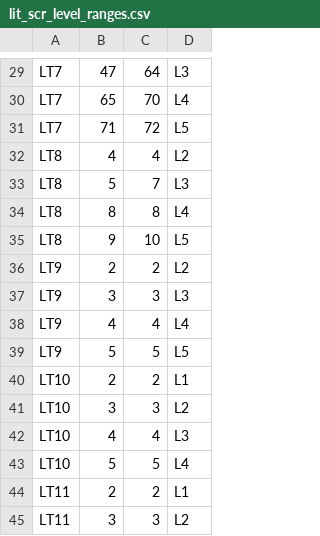
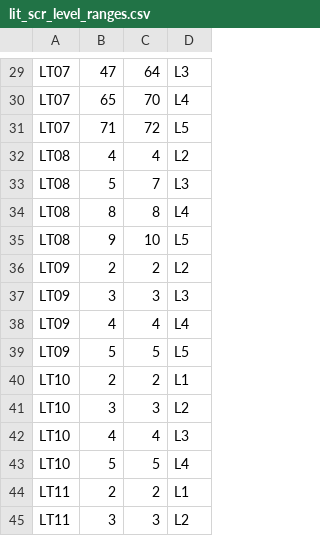
Before and after one commit to Sunbird-Knowlg/sunbird-learning-platform, a CSV file: platform-modules/analytics/streaming-models/literacy-level-computation/src/main/resources/lit_scr_level_ranges.csv, drawn as a sheet; only a part is shown, gaps mark what is left out; the diff covers the shown part only; the diff names each change by its address in the sheet, - before the commit and + after, or states it on an @@ line.

```diff
--- a/platform-modules/analytics/streaming-models/literacy-level-computation/src/main/resources/lit_scr_level_ranges.csv
+++ b/platform-modules/analytics/streaming-models/literacy-level-computation/src/main/resources/lit_scr_level_ranges.csv
-A29:A31: LT7
+A29:A31: LT07
-A32:A35: LT8
+A32:A35: LT08
-A36:A39: LT9
+A36:A39: LT09
```
Also changed, not shown: 28 edited cells elsewhere in this file, 1 other file.
